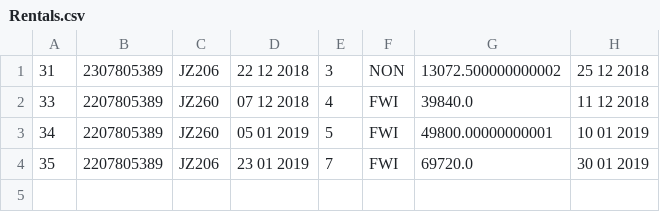
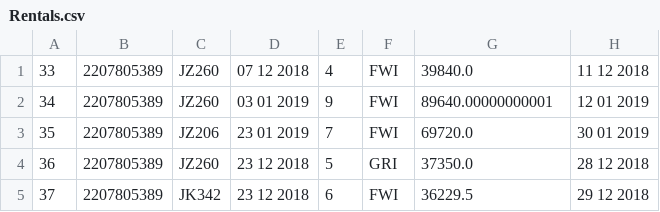
Before and after one commit to ArnarArnar/Bragginn-Car-Rental, a CSV file: Data/Rentals.csv, drawn as a sheet.

```diff
--- a/Data/Rentals.csv
+++ b/Data/Rentals.csv
@@ -1,4 +1,5 @@
-31;2307805389;JZ206;22 12 2018;3;NON;13072.500000000002;25 12 2018
 33;2207805389;JZ260;07 12 2018;4;FWI;39840.0;11 12 2018
-34;2207805389;JZ260;05 01 2019;5;FWI;49800.00000000001;10 01 2019
+34;2207805389;JZ260;03 01 2019;9;FWI;89640.00000000001;12 01 2019
 35;2207805389;JZ206;23 01 2019;7;FWI;69720.0;30 01 2019
+36;2207805389;JZ260;23 12 2018;5;GRI;37350.0;28 12 2018
+37;2207805389;JK342;23 12 2018;6;FWI;36229.5;29 12 2018
```
Also changed, not shown: Data/Cars.csv, Data/Customers.csv, 5 other files.
